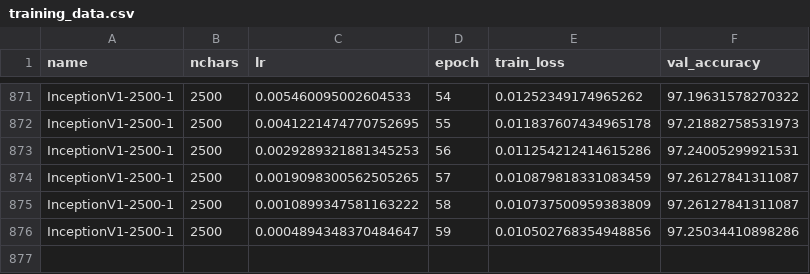
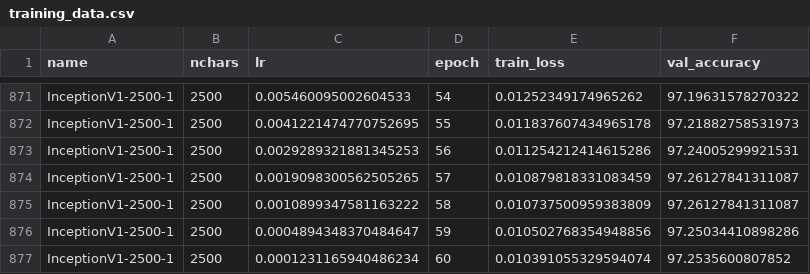
Before and after one commit to kkautzer/hanzi_vision, a CSV file: model/exports/training_data.csv, drawn as a sheet; only a part is shown, gaps mark what is left out.

Commit message:
run training epoch 60

```diff
--- a/model/exports/training_data.csv
+++ b/model/exports/training_data.csv
@@ -876 +876,2 @@ name,nchars,lr,epoch,train_loss,val_accuracy
 "InceptionV1-2500-1",2500,0.0004894348370484647,59,0.010502768354948856,97.25034410898286
+"InceptionV1-2500-1",2500,0.0001231165940486234,60,0.010391055329594074,97.2535600807852
```
Also changed, not shown: 2 other files.
